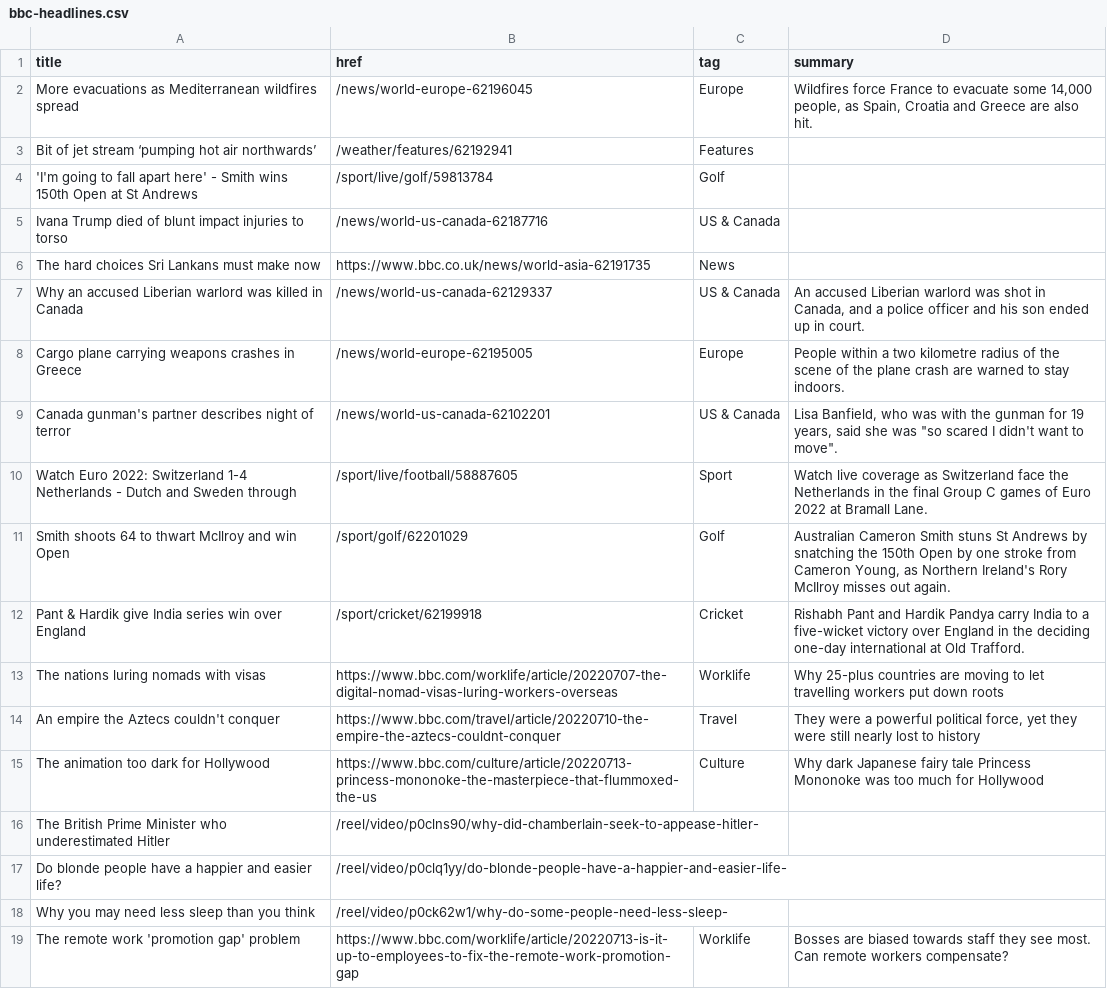
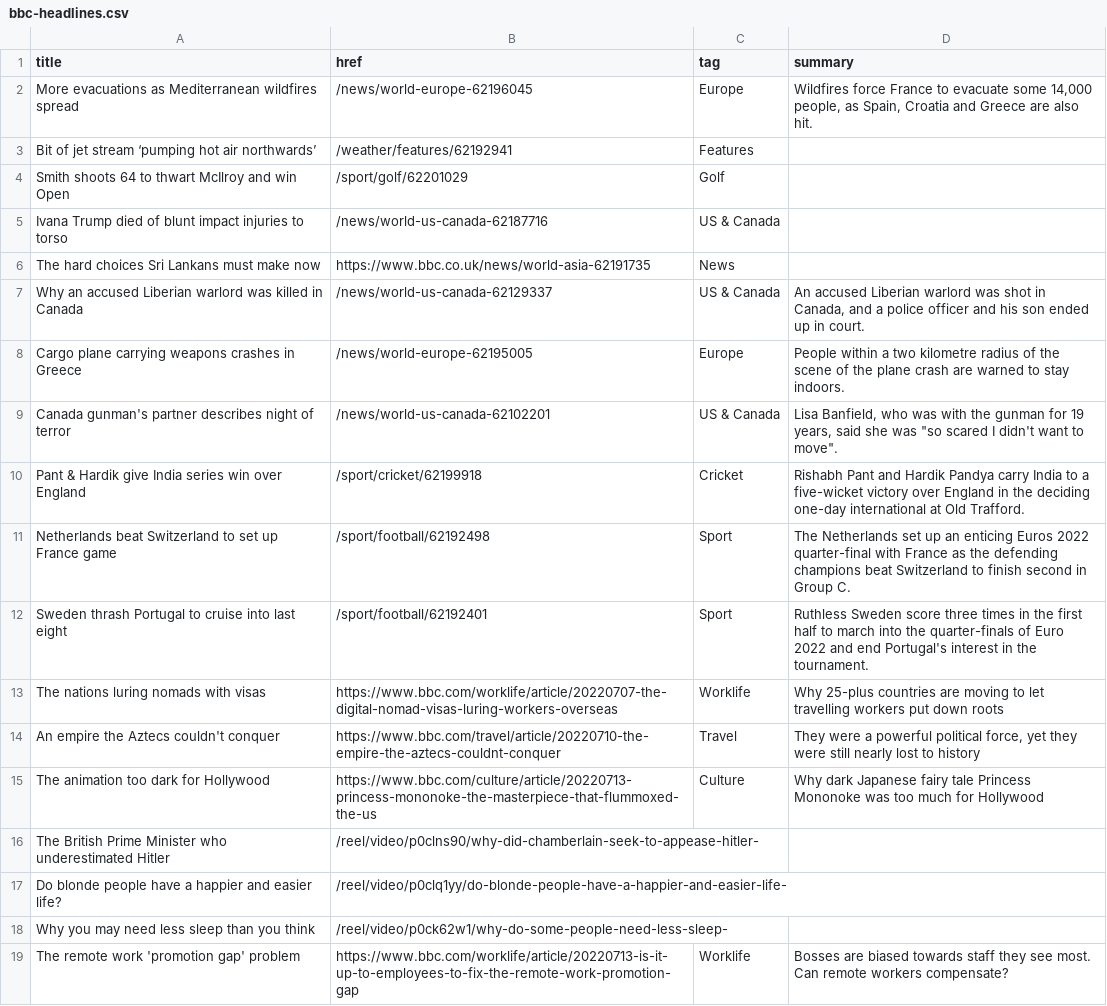
Before and after one commit to jsoma/autoscraper-history, a CSV file: bbc-headlines.csv, drawn as a sheet; only a part is shown.

```diff
--- a/bbc-headlines.csv
+++ b/bbc-headlines.csv
@@ -3,3 +3,3 @@ More evacuations as Mediterranean wildfires spread,/news/world-europe-62196045,E
 Bit of jet stream ‘pumping hot air northwards’,/weather/features/62192941,Features,
-'I'm going to fall apart here' - Smith wins 150th Open at St Andrews,/sport/live/golf/59813784,Golf,
+Smith shoots 64 to thwart McIlroy and win Open,/sport/golf/62201029,Golf,
 Ivana Trump died of blunt impact injuries to torso,/news/world-us-canada-62187716,US & Canada,
@@ -9,5 +9,5 @@ Cargo plane carrying weapons crashes in Greece,/news/world-europe-62195005,Europ
 Canada gunman's partner describes night of terror,/news/world-us-canada-62102201,US & Canada,"Lisa Banfield, who was with the gunman for 19 years, said she was ""so scared I didn't want to move""."
-Watch Euro 2022: Switzerland 1-4 Netherlands - Dutch and Sweden through,/sport/live/football/58887605,Sport,Watch live coverage as Switzerland face the Netherlands in the final Group C games of Euro 2022 at Bramall Lane.
-Smith shoots 64 to thwart McIlroy and win Open,/sport/golf/62201029,Golf,"Australian Cameron Smith stuns St Andrews by snatching the 150th Open by one stroke from Cameron Young, as Northern Ireland's Rory McIlroy misses out again."
 Pant & Hardik give India series win over England,/sport/cricket/62199918,Cricket,Rishabh Pant and Hardik Pandya carry India to a five-wicket victory over England in the deciding one-day international at Old Trafford.
+Netherlands beat Switzerland to set up France game,/sport/football/62192498,Sport,The Netherlands set up an enticing Euros 2022 quarter-final with France as the defending champions beat Switzerland to finish second in Group C.
+Sweden thrash Portugal to cruise into last eight,/sport/football/62192401,Sport,Ruthless Sweden score three times in the first half to march into the quarter-finals of Euro 2022 and end Portugal's interest in the tournament.
 The nations luring nomads with visas,https://www.bbc.com/worklife/article/20220707-the-digital-nomad-visas-luring-workers-overseas,Worklife,Why 25-plus countries are moving to let travelling workers put down roots
```
